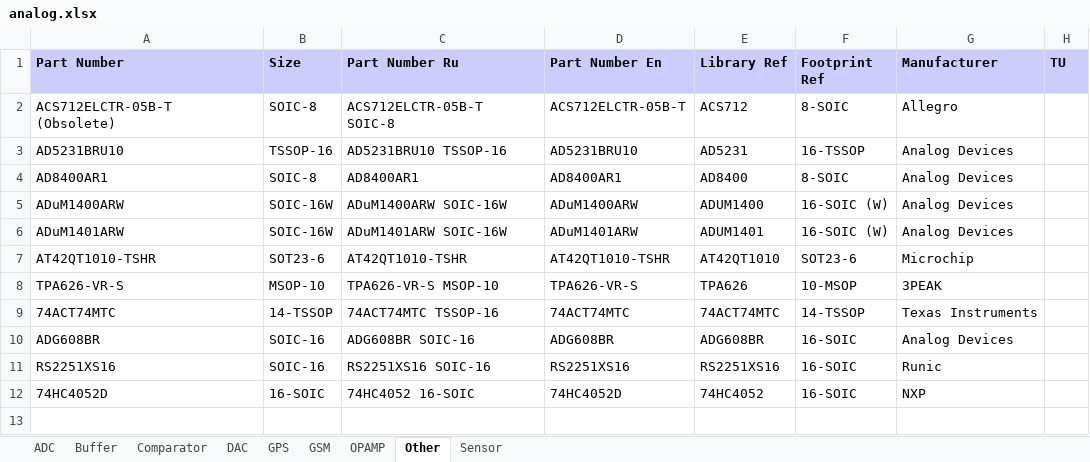
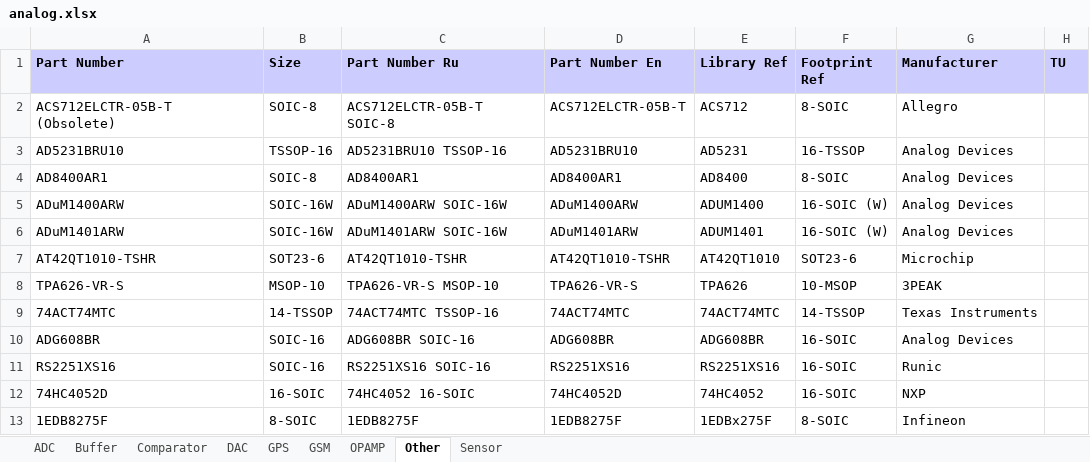
Before and after one commit to garou-g/elem_altium_db2, an Excel workbook: library/analog.xlsx, sheet Other, drawn as a sheet; values as stored, in another font and other column widths than the file's, no borders; the diff names each change by its address in the sheet, - before the commit and + after, or states it on an @@ line.

```diff
--- a/library/analog.xlsx (sheet Other)
+++ b/library/analog.xlsx (sheet Other)
+row 13: 1EDB8275F | 8-SOIC | 1EDB8275F | 1EDB8275F | 1EDBx275F | 8-SOIC | Infineon
```
Also changed, not shown: library/transistors.xlsx, 1 other file.
